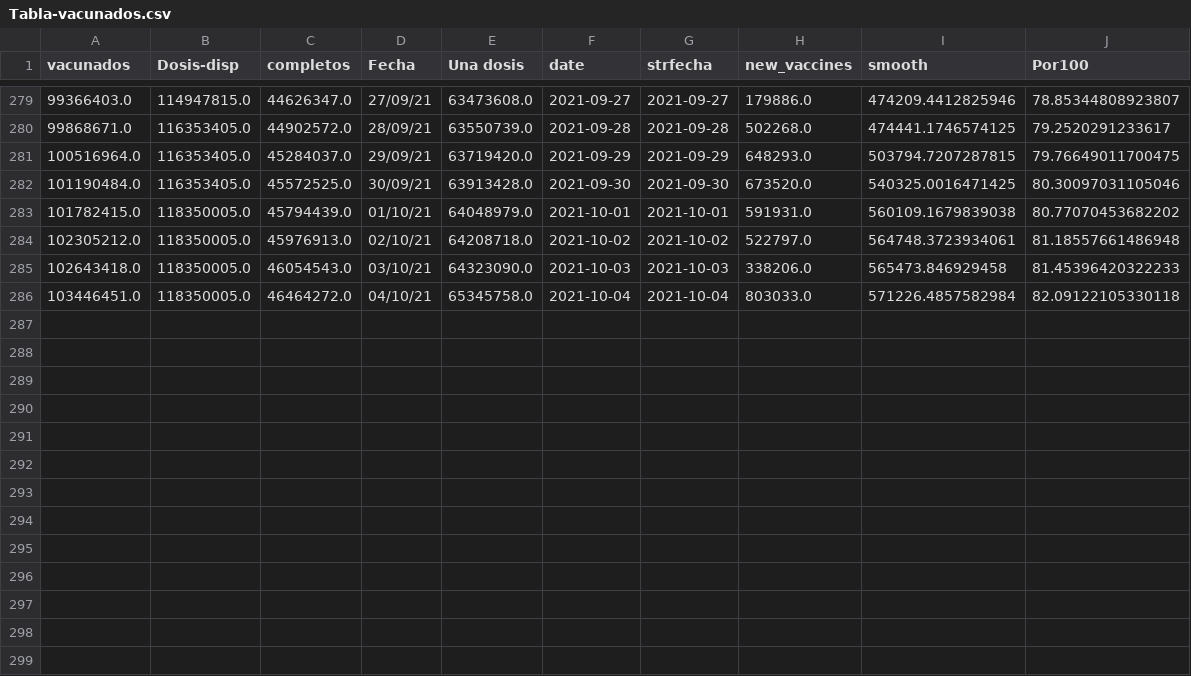
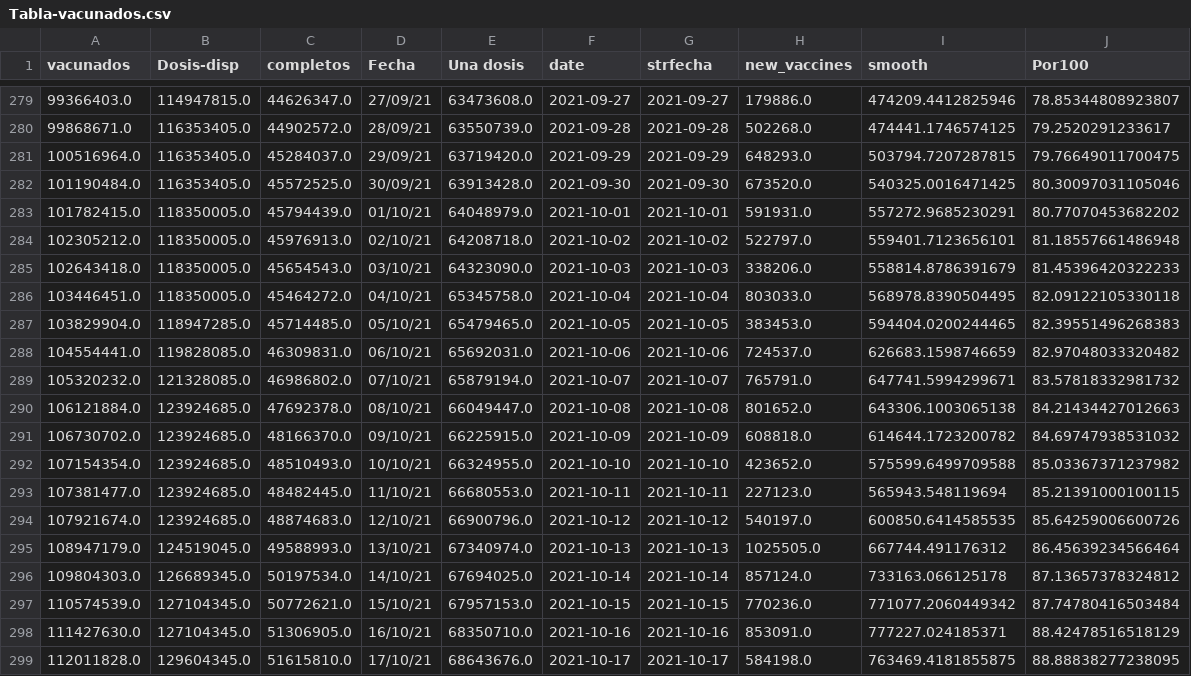
Before and after one commit to rodrigo1889/page-ovidmex, a CSV file: Datos/Tabla-vacunados.csv, drawn as a sheet; only a part is shown, gaps mark what is left out.

```diff
--- a/Datos/Tabla-vacunados.csv
+++ b/Datos/Tabla-vacunados.csv
@@ -282,5 +282,18 @@ vacunados,Dosis-disp,completos,Fecha,Una dosis,date,strfecha,new_vaccines,smooth
 101190484.0,116353405.0,45572525.0,30/09/21,63913428.0,2021-09-30,2021-09-30,673520.0,540325.0016471425,80.30097031105046
-101782415.0,118350005.0,45794439.0,01/10/21,64048979.0,2021-10-01,2021-10-01,591931.0,560109.1679839038,80.77070453682202
-102305212.0,118350005.0,45976913.0,02/10/21,64208718.0,2021-10-02,2021-10-02,522797.0,564748.3723934061,81.18557661486948
-102643418.0,118350005.0,46054543.0,03/10/21,64323090.0,2021-10-03,2021-10-03,338206.0,565473.846929458,81.45396420322233
-103446451.0,118350005.0,46464272.0,04/10/21,65345758.0,2021-10-04,2021-10-04,803033.0,571226.4857582984,82.09122105330118
+101782415.0,118350005.0,45794439.0,01/10/21,64048979.0,2021-10-01,2021-10-01,591931.0,557272.9685230291,80.77070453682202
+102305212.0,118350005.0,45976913.0,02/10/21,64208718.0,2021-10-02,2021-10-02,522797.0,559401.7123656101,81.18557661486948
+102643418.0,118350005.0,45654543.0,03/10/21,64323090.0,2021-10-03,2021-10-03,338206.0,558814.8786391679,81.45396420322233
+103446451.0,118350005.0,45464272.0,04/10/21,65345758.0,2021-10-04,2021-10-04,803033.0,568978.8390504495,82.09122105330118
+103829904.0,118947285.0,45714485.0,05/10/21,65479465.0,2021-10-05,2021-10-05,383453.0,594404.0200244465,82.39551496268383
+104554441.0,119828085.0,46309831.0,06/10/21,65692031.0,2021-10-06,2021-10-06,724537.0,626683.1598746659,82.97048033320482
+105320232.0,121328085.0,46986802.0,07/10/21,65879194.0,2021-10-07,2021-10-07,765791.0,647741.5994299671,83.57818332981732
+106121884.0,123924685.0,47692378.0,08/10/21,66049447.0,2021-10-08,2021-10-08,801652.0,643306.1003065138,84.21434427012663
+106730702.0,123924685.0,48166370.0,09/10/21,66225915.0,2021-10-09,2021-10-09,608818.0,614644.1723200782,84.69747938531032
+107154354.0,123924685.0,48510493.0,10/10/21,66324955.0,2021-10-10,2021-10-10,423652.0,575599.6499709588,85.03367371237982
+107381477.0,123924685.0,48482445.0,11/10/21,66680553.0,2021-10-11,2021-10-11,227123.0,565943.548119694,85.21391000100115
+107921674.0,123924685.0,48874683.0,12/10/21,66900796.0,2021-10-12,2021-10-12,540197.0,600850.6414585535,85.64259006600726
+108947179.0,124519045.0,49588993.0,13/10/21,67340974.0,2021-10-13,2021-10-13,1025505.0,667744.491176312,86.45639234566464
+109804303.0,126689345.0,50197534.0,14/10/21,67694025.0,2021-10-14,2021-10-14,857124.0,733163.066125178,87.13657378324812
+110574539.0,127104345.0,50772621.0,15/10/21,67957153.0,2021-10-15,2021-10-15,770236.0,771077.2060449342,87.74780416503484
+111427630.0,127104345.0,51306905.0,16/10/21,68350710.0,2021-10-16,2021-10-16,853091.0,777227.024185371,88.42478516518129
+112011828.0,129604345.0,51615810.0,17/10/21,68643676.0,2021-10-17,2021-10-17,584198.0,763469.4181855875,88.88838277238095
```
Also changed, not shown: Datos/China.csv, Datos/Coronavirus.csv, 4 other files.
